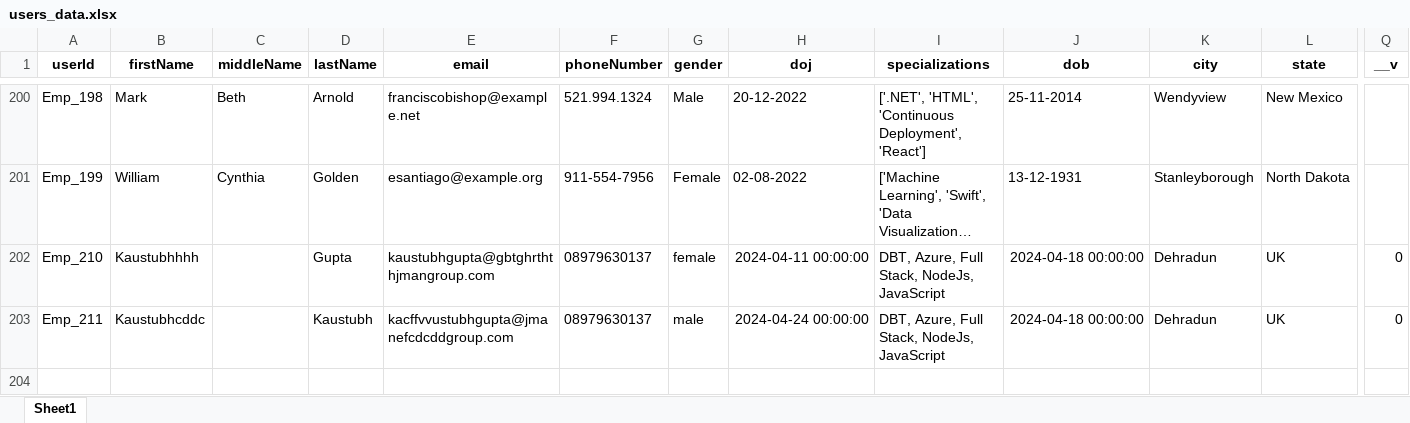
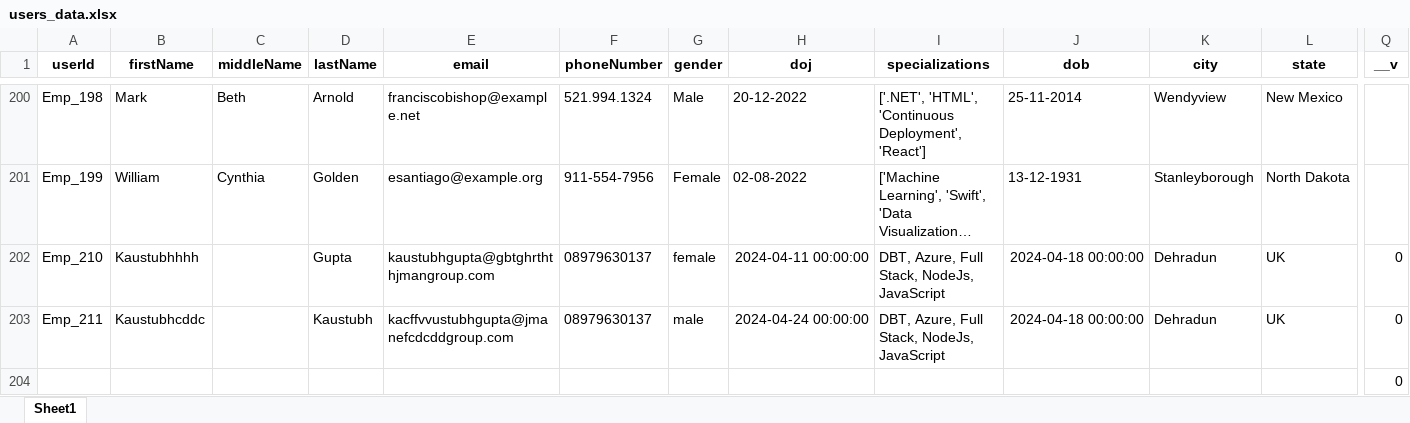
Before and after one commit to Gupta0Kaustubh/MainProject, an Excel workbook: backend/users_data.xlsx, sheet Sheet1, drawn as a sheet; only a part is shown, gaps mark what is left out; long unchanged cells end in …; values as stored, in another font and other column widths than the file's, no borders; rows hold the shown columns only; the diff names each change by its address in the sheet, - before the commit and + after, or states it on an @@ line.

```diff
--- a/backend/users_data.xlsx (sheet Sheet1)
+++ b/backend/users_data.xlsx (sheet Sheet1)
+row 204:  |  |  |  |  |  |  |  |  |  |  |  | 0
```
Also changed, not shown: backend/AdminUserViewSpecific.xlsx, backend/quiz_data.xlsx, 35 other files.
